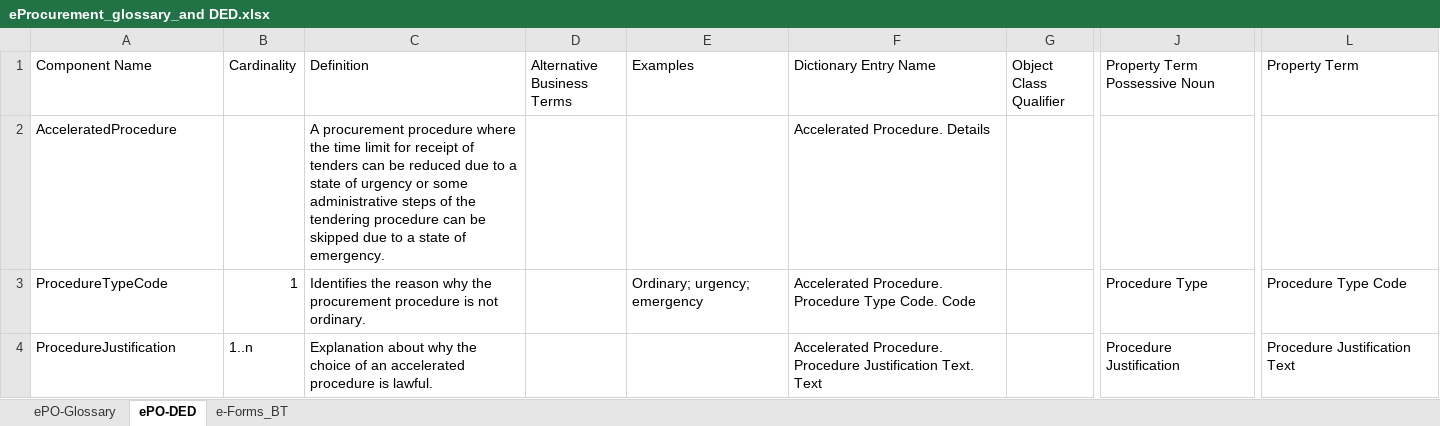
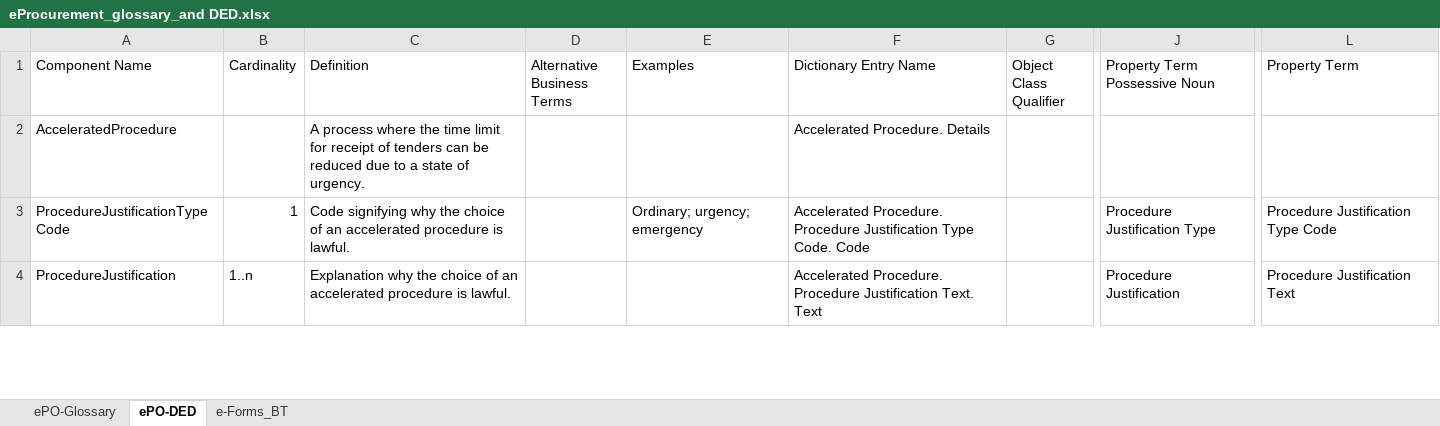
Before and after one commit to eProcurement-everis/ePO, an Excel workbook: 02_IR_DED/eProcurement_glossary_and DED.xlsx, sheet ePO-DED, drawn as a sheet; only a part is shown, gaps mark what is left out; values as stored, in another font and other column widths than the file's, no cell formats; the diff covers the shown part only; the diff names each change by its address in the sheet, - before the commit and + after, or states it on an @@ line.

```diff
--- a/02_IR_DED/eProcurement_glossary_and DED.xlsx (sheet ePO-DED)
+++ b/02_IR_DED/eProcurement_glossary_and DED.xlsx (sheet ePO-DED)
-C2 (Definition): A procurement procedure where the time limit for receipt of tenders can be reduced due to a state of urgency or some administrative steps of the tendering procedure can be skipped due to a state of emergency.
+C2 (Definition): A process where the time limit for receipt of tenders can be reduced due to a state of urgency.
-A3 (Component Name): ProcedureTypeCode
+A3 (Component Name): ProcedureJustificationTypeCode
-C3 (Definition): Identifies the reason why the procurement procedure is not ordinary.
+C3 (Definition): Code signifying why the choice of an accelerated procedure is lawful.
-F3 (Dictionary Entry Name): …Procedure. Procedure Type Code.…
+F3 (Dictionary Entry Name): …Procedure. Procedure Justification Type Code.…
-J3 (Property Term Possessive Noun): Procedure Type
+J3 (Property Term Possessive Noun): Procedure Justification Type
-L3 (Property Term): Procedure Type Code
+L3 (Property Term): Procedure Justification Type Code
-C4 (Definition): Explanation about why the…
+C4 (Definition): Explanation why the…
```
Also changed, not shown: 37 added rows, 43 removed rows, 9 moved rows and 135 edited cells elsewhere in this sheet, cell formats, formulas that keep their value, 17 other files.
